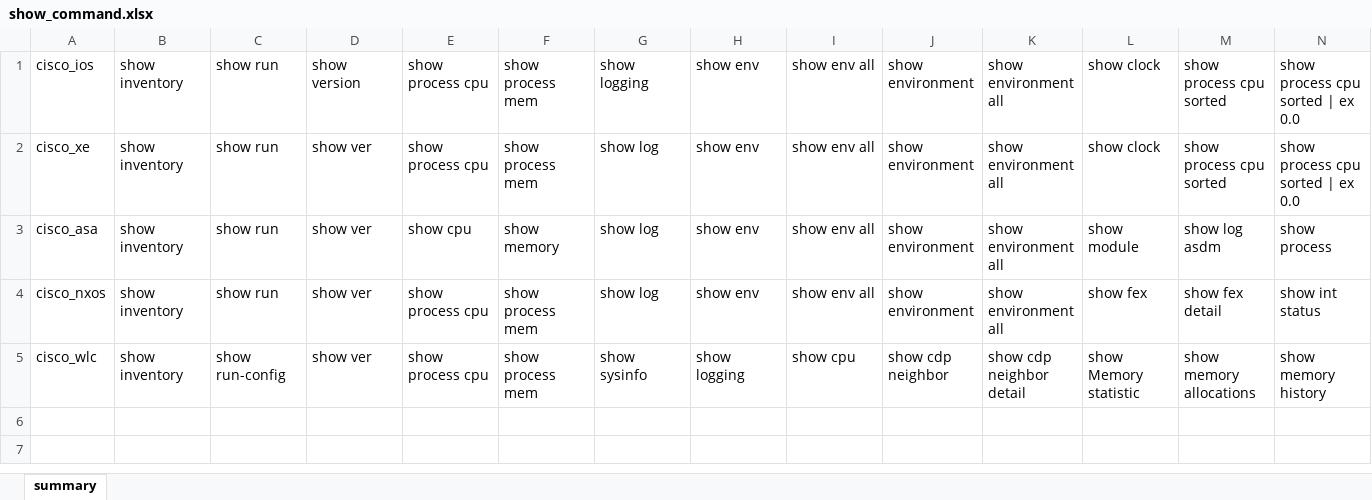
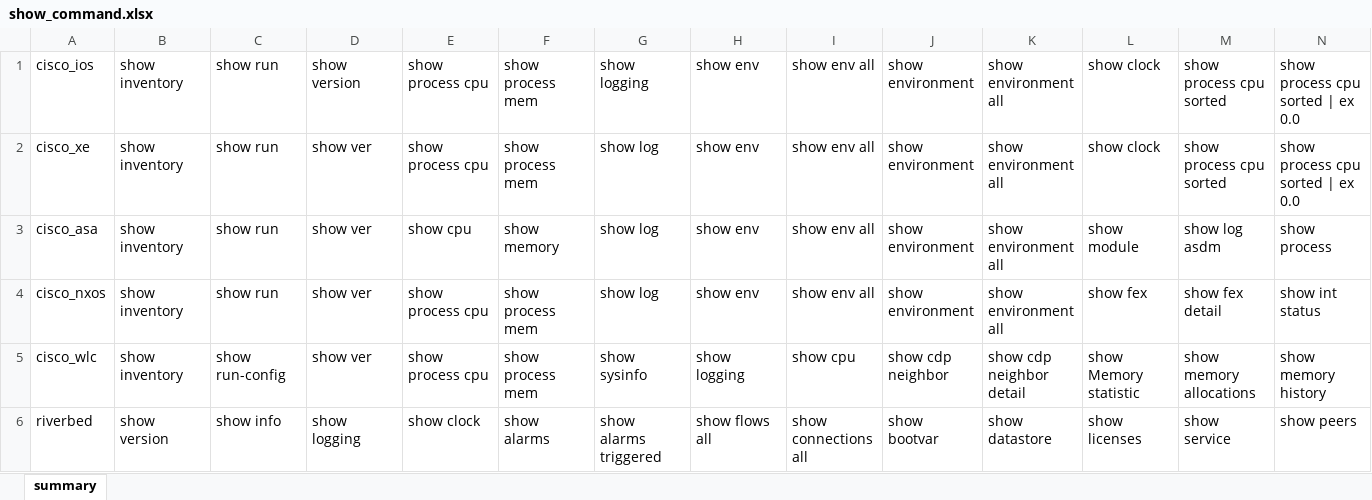
Before and after one commit to ludesdeveloper/compnet_netoprmgr_dm, an Excel workbook: static/data/show_command.xlsx, sheet summary, drawn as a sheet; only a part is shown; values as stored, in another font and other column widths than the file's, no borders; rows hold the shown columns only; the diff names each change by its address in the sheet, - before the commit and + after, or states it on an @@ line.

Commit message:
adding support for riverbed

```diff
--- a/static/data/show_command.xlsx (sheet summary)
+++ b/static/data/show_command.xlsx (sheet summary)
+row 6: riverbed | show version | show info | show logging | show clock | show alarms | show alarms triggered | show flows all | show connections all | show bootvar | show datastore | show licenses | show service | show peers
```
Also changed, not shown: 3 other files.
